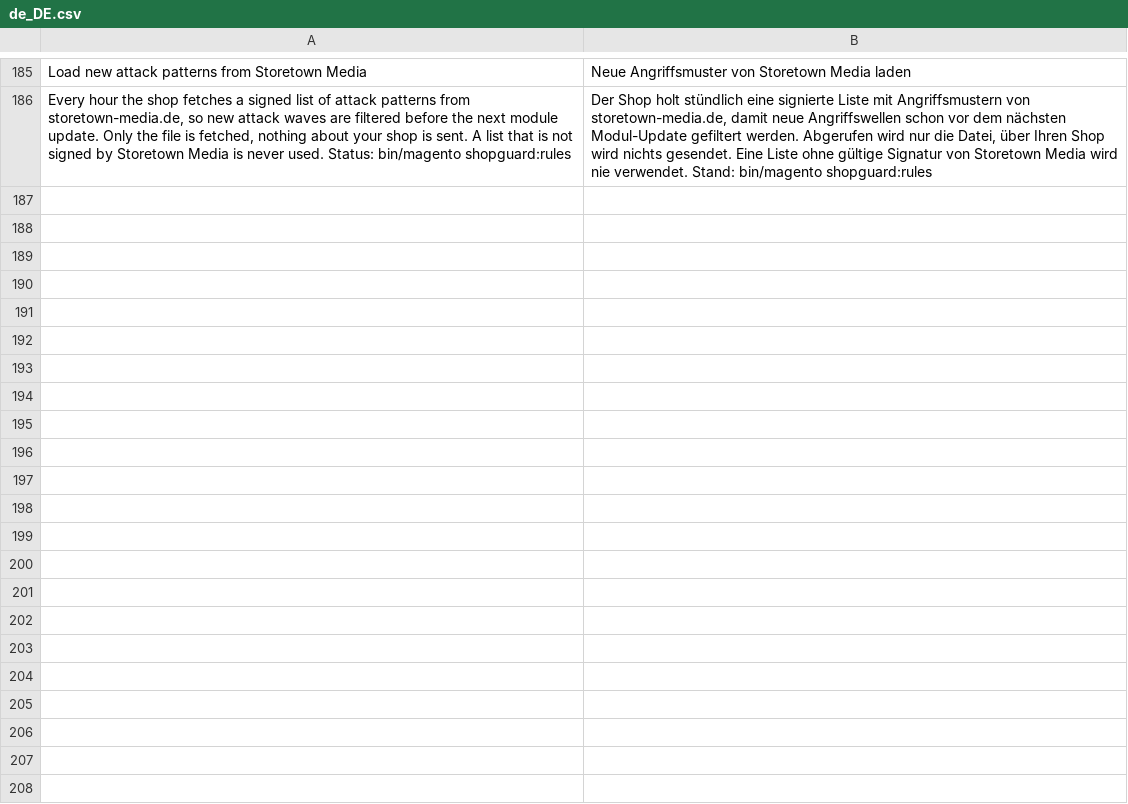
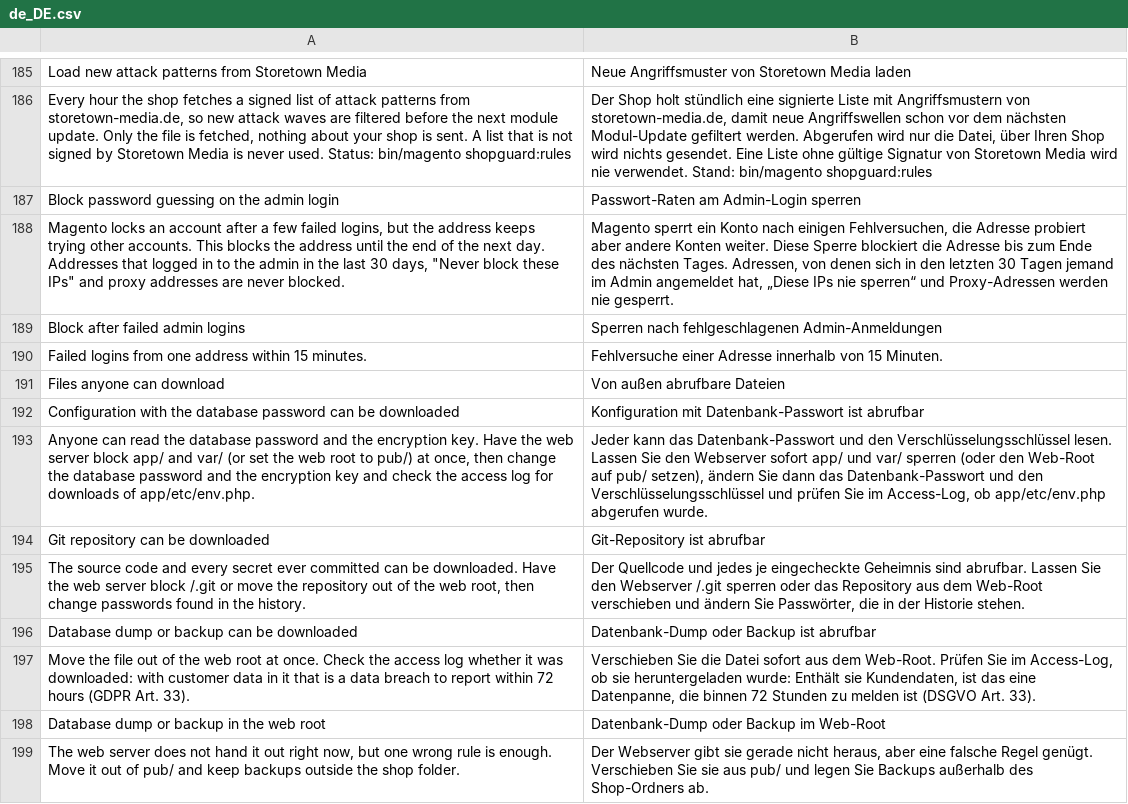
Before and after one commit to storetown-media/stm-magento-2-shop-guard, a CSV file: i18n/de_DE.csv, drawn as a sheet; only a part is shown, gaps mark what is left out; the diff covers the shown part only; the diff names each change by its address in the sheet, - before the commit and + after, or states it on an @@ line.

```diff
--- a/i18n/de_DE.csv
+++ b/i18n/de_DE.csv
+row 187: Block password guessing on the admin login | Passwort-Raten am Admin-Login sperren
+row 188: Magento locks an account after a few failed logins, but the address keeps trying other accounts. This blocks the address until the end of the next day. Addresses that logged in to the admin in the last 30 days, "Never block these IPs" and proxy addresses are never blocked. | Magento sperrt ein Konto nach einigen Fehlversuchen, die Adresse probiert aber andere Konten weiter. Diese Sperre blockiert die Adresse bis zum Ende des nächsten Tages. Adressen, von denen sich in den letzten 30 Tagen jemand im Admin angemeldet hat, „Diese IPs nie sperren“ und Proxy-Adressen werden nie gesperrt.
+row 189: Block after failed admin logins | Sperren nach fehlgeschlagenen Admin-Anmeldungen
+row 190: Failed logins from one address within 15 minutes. | Fehlversuche einer Adresse innerhalb von 15 Minuten.
+row 191: Files anyone can download | Von außen abrufbare Dateien
+row 192: Configuration with the database password can be downloaded | Konfiguration mit Datenbank-Passwort ist abrufbar
+row 193: Anyone can read the database password and the encryption key. Have the web server block app/ and var/ (or set the web root to pub/) at once, then change the database password and the encryption key and check the access log for downloads of app/etc/env.php. | Jeder kann das Datenbank-Passwort und den Verschlüsselungsschlüssel lesen. Lassen Sie den Webserver sofort app/ und var/ sperren (oder den Web-Root auf pub/ setzen), ändern Sie dann das Datenbank-Passwort und den Verschlüsselungsschlüssel und prüfen Sie im Access-Log, ob app/etc/env.php abgerufen wurde.
+row 194: Git repository can be downloaded | Git-Repository ist abrufbar
+row 195: The source code and every secret ever committed can be downloaded. Have the web server block /.git or move the repository out of the web root, then change passwords found in the history. | Der Quellcode und jedes je eingecheckte Geheimnis sind abrufbar. Lassen Sie den Webserver /.git sperren oder das Repository aus dem Web-Root verschieben und ändern Sie Passwörter, die in der Historie stehen.
+row 196: Database dump or backup can be downloaded | Datenbank-Dump oder Backup ist abrufbar
+row 197: Move the file out of the web root at once. Check the access log whether it was downloaded: with customer data in it that is a data breach to report within 72 hours (GDPR Art. 33). | Verschieben Sie die Datei sofort aus dem Web-Root. Prüfen Sie im Access-Log, ob sie heruntergeladen wurde: Enthält sie Kundendaten, ist das eine Datenpanne, die binnen 72 Stunden zu melden ist (DSGVO Art. 33).
+row 198: Database dump or backup in the web root | Datenbank-Dump oder Backup im Web-Root
+row 199: The web server does not hand it out right now, but one wrong rule is enough. Move it out of pub/ and keep backups outside the shop folder. | Der Webserver gibt sie gerade nicht heraus, aber eine falsche Regel genügt. Verschieben Sie sie aus pub/ und legen Sie Backups außerhalb des Shop-Ordners ab.
```
Also changed, not shown: 12 added rows elsewhere in this file, 22 other files.
